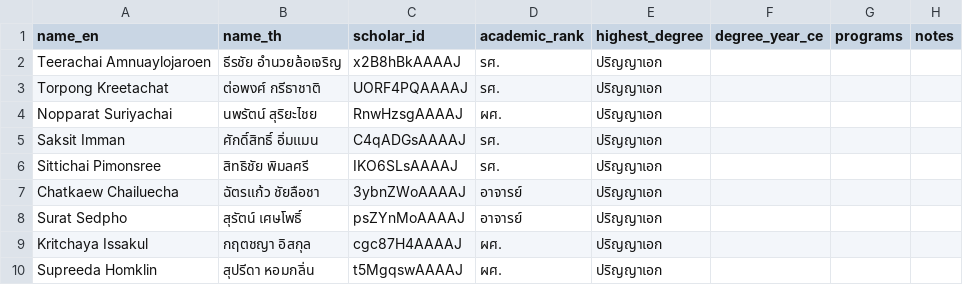
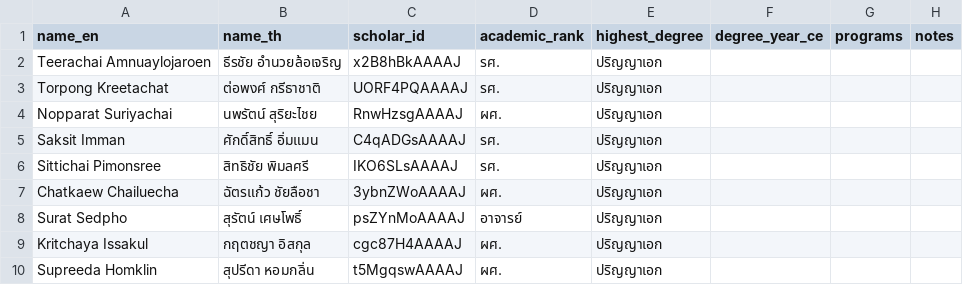
Before and after one commit to smalltee2/seen-faculty-screening, a CSV file: data/faculty.csv, drawn as a sheet; only a part is shown.

```diff
--- a/data/faculty.csv
+++ b/data/faculty.csv
@@ -6,3 +6,3 @@ Saksit Imman,ศักดิ์สิทธิ์ อิ่มแมน,C4qADGsA
 Sittichai Pimonsree,สิทธิชัย พิมลศรี,IKO6SLsAAAAJ,รศ.,ปริญญาเอก,,,
-Chatkaew Chailuecha,ฉัตรแก้ว ชัยลือชา,3ybnZWoAAAAJ,อาจารย์,ปริญญาเอก,,,
+Chatkaew Chailuecha,ฉัตรแก้ว ชัยลือชา,3ybnZWoAAAAJ,ผศ.,ปริญญาเอก,,,
 Surat Sedpho,สุรัตน์ เศษโพธิ์,psZYnMoAAAAJ,อาจารย์,ปริญญาเอก,,,
```
